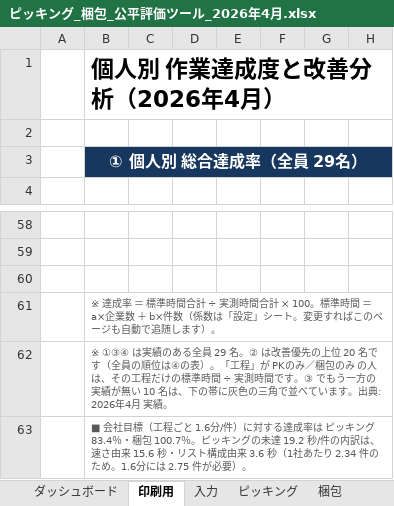
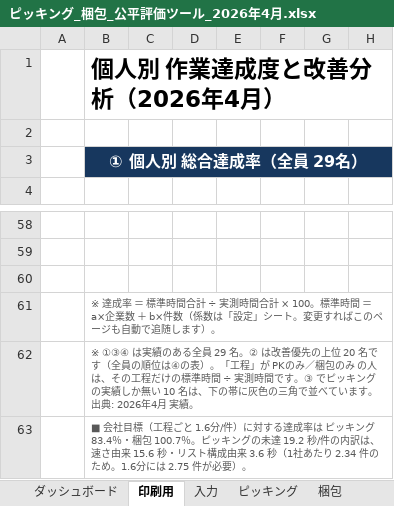
Before and after one commit to ajmmwttp/1, an Excel workbook: ピッキング_梱包_公平評価ツール_2026年4月.xlsx, sheet 印刷用, drawn as a sheet; only a part is shown, gaps mark what is left out; values as stored, in another font and other column widths than the file's, no borders; charts and pictures and conditional formats not drawn; the diff names each change by its address in the sheet, - before the commit and + after, or states it on an @@ line.

```diff
--- a/ピッキング_梱包_公平評価ツール_2026年4月.xlsx (sheet 印刷用)
+++ b/ピッキング_梱包_公平評価ツール_2026年4月.xlsx (sheet 印刷用)
-B62: …す。③ でもう一方の実績が無い 10…
+B62: …す。③ でピッキングの実績しか無い 10…
```
Also changed, not shown: sheet 散布図, sheet ダッシュボード, sheet 要員予測, sheet 入力, sheet 配置マップ, sheet 設定, formulas that keep their value, charts or pictures, 1 other file.
